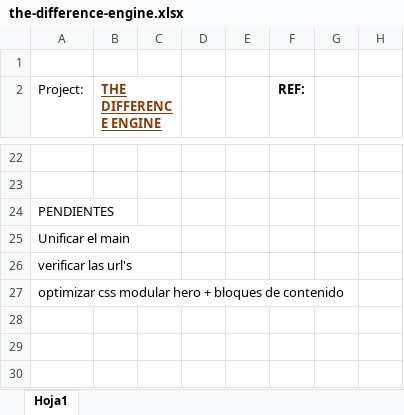
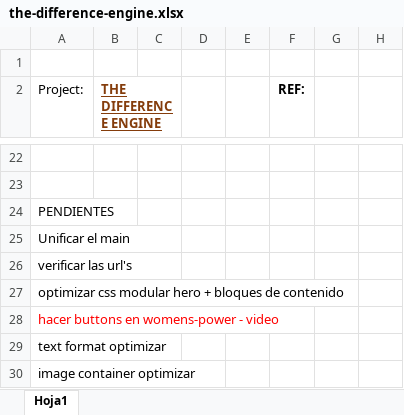
Before and after one commit to EnriqueHS/asu, an Excel workbook: progress/the-difference-engine.xlsx, sheet Hoja1, drawn as a sheet; only a part is shown, gaps mark what is left out; values as stored, in another font and other column widths than the file's, no borders; the diff names each change by its address in the sheet, - before the commit and + after, or states it on an @@ line.

```diff
--- a/progress/the-difference-engine.xlsx (sheet Hoja1)
+++ b/progress/the-difference-engine.xlsx (sheet Hoja1)
+row 28: hacer buttons en womens-power - video
+row 29: text format optimizar
+row 30: image container optimizar
```
Also changed, not shown: 9 other files.
